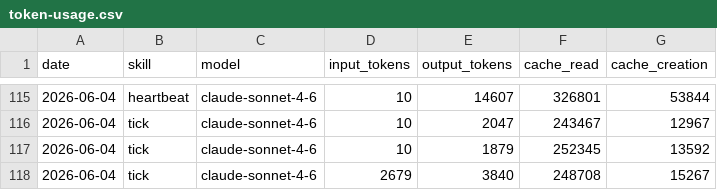
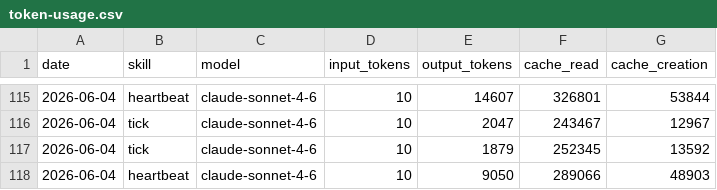
Before and after one commit to antfleet-ops/agent-autonomopoly, a CSV file: memory/token-usage.csv, drawn as a sheet; only a part is shown, gaps mark what is left out.

Commit message:
chore(heartbeat): auto-commit 2026-06-04

```diff
--- a/memory/token-usage.csv
+++ b/memory/token-usage.csv
@@ -117,2 +117,2 @@ date,skill,model,input_tokens,output_tokens,cache_read,cache_creation
 2026-06-04,tick,claude-sonnet-4-6,10,1879,252345,13592
-2026-06-04,tick,claude-sonnet-4-6,2679,3840,248708,15267
+2026-06-04,heartbeat,claude-sonnet-4-6,10,9050,289066,48903
```
Also changed, not shown: 2 other files.
